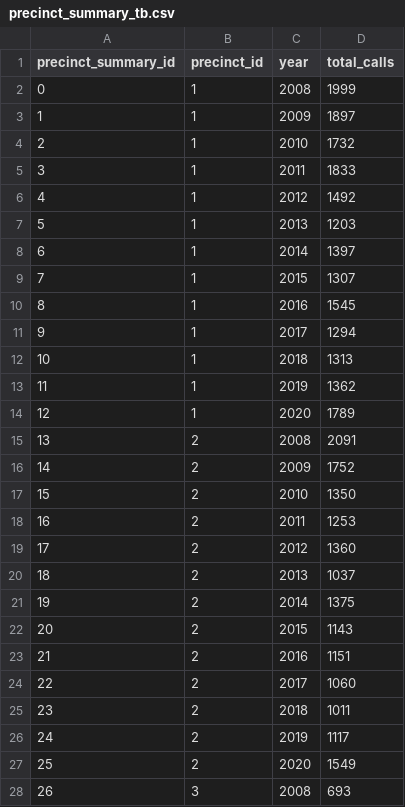
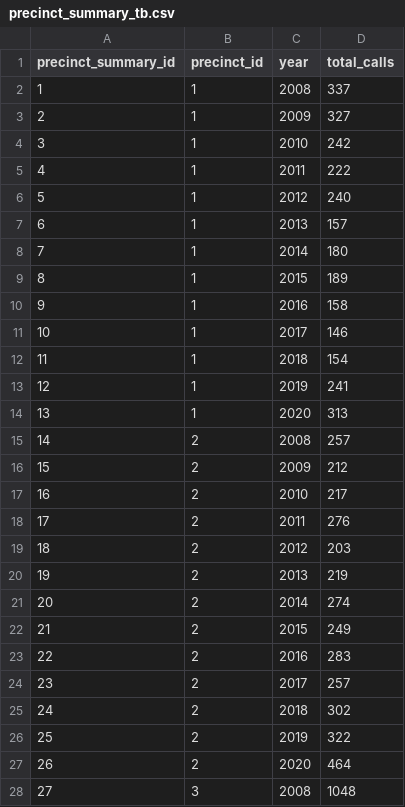
Before and after one commit to 12wollmana/UMN-Data_Analytics-Project_02, a CSV file: database/data/precinct_summary_tb.csv, drawn as a sheet; only a part is shown; the diff covers the shown part only; the diff names each change by its address in the sheet, - before the commit and + after, or states it on an @@ line.

```diff
--- a/database/data/precinct_summary_tb.csv
+++ b/database/data/precinct_summary_tb.csv
@@ column A (precinct_summary_id) renumbered from row 2 down @@
-D2 (total_calls): 1999
+D2 (total_calls): 337
-D3 (total_calls): 1897
+D3 (total_calls): 327
-D4 (total_calls): 1732
+D4 (total_calls): 242
-D5 (total_calls): 1833
+D5 (total_calls): 222
-D6 (total_calls): 1492
+D6 (total_calls): 240
-D7 (total_calls): 1203
+D7 (total_calls): 157
-D8 (total_calls): 1397
+D8 (total_calls): 180
-D9 (total_calls): 1307
+D9 (total_calls): 189
-D10 (total_calls): 1545
+D10 (total_calls): 158
-D11 (total_calls): 1294
+D11 (total_calls): 146
-D12 (total_calls): 1313
+D12 (total_calls): 154
-D13 (total_calls): 1362
+D13 (total_calls): 241
-D14 (total_calls): 1789
+D14 (total_calls): 313
-D15 (total_calls): 2091
+D15 (total_calls): 257
-D16 (total_calls): 1752
+D16 (total_calls): 212
-D17 (total_calls): 1350
+D17 (total_calls): 217
-D18 (total_calls): 1253
+D18 (total_calls): 276
-D19 (total_calls): 1360
+D19 (total_calls): 203
-D20 (total_calls): 1037
+D20 (total_calls): 219
-D21 (total_calls): 1375
+D21 (total_calls): 274
-D22 (total_calls): 1143
+D22 (total_calls): 249
-D23 (total_calls): 1151
+D23 (total_calls): 283
-D24 (total_calls): 1060
+D24 (total_calls): 257
-D25 (total_calls): 1011
+D25 (total_calls): 302
-D26 (total_calls): 1117
+D26 (total_calls): 322
-D27 (total_calls): 1549
+D27 (total_calls): 464
-D28 (total_calls): 693
+D28 (total_calls): 1048
```
Also changed, not shown: 4 added rows, 17 removed rows and 75 edited cells elsewhere in this file, database/data/city_summary_tb.csv, database/data/force_categories_tb.csv, 8 other files.
